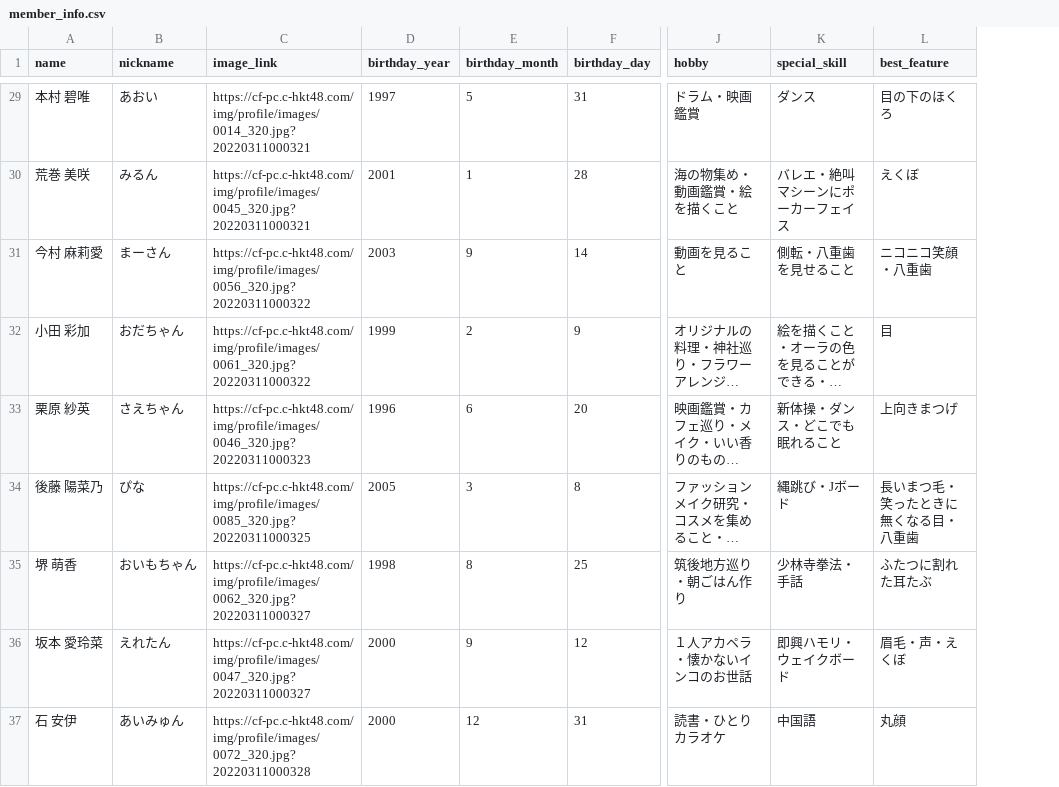
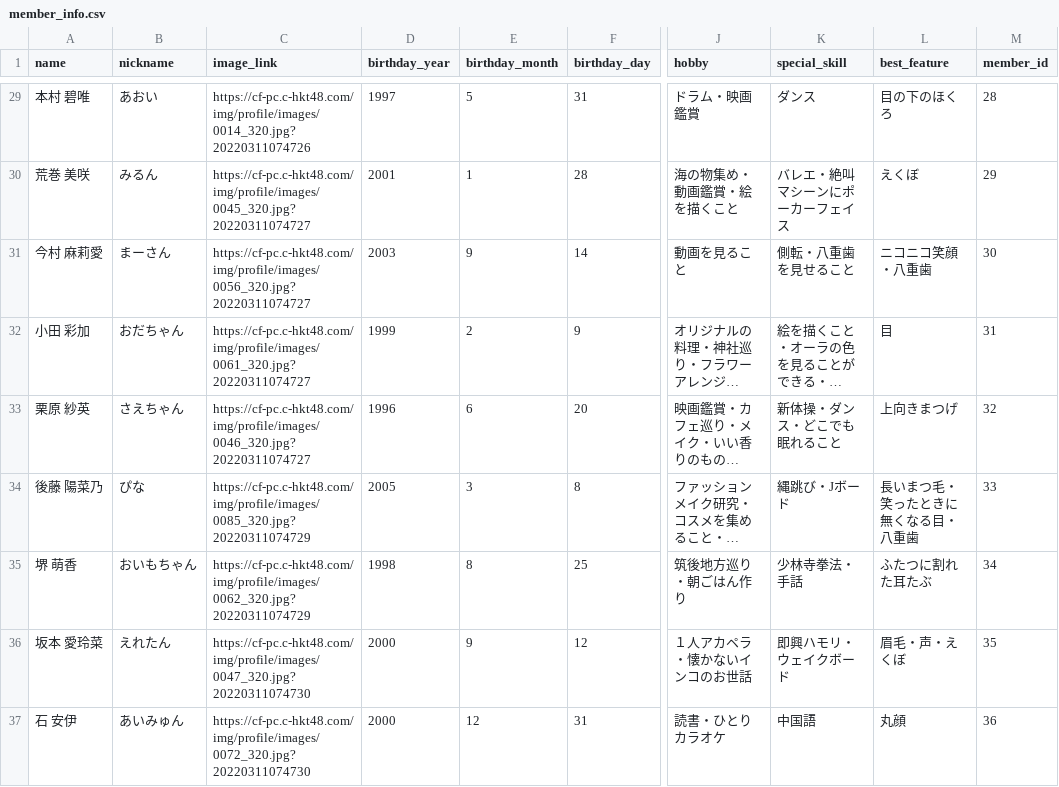
Before and after one commit to TakayaSugiyama/web-service-gin, a CSV file: scraping/member_info.csv, drawn as a sheet; only a part is shown, gaps mark what is left out; long unchanged cells end in …; the diff covers the shown part only; the diff names each change by its address in the sheet, - before the commit and + after, or states it on an @@ line.

Commit message:
:+1: add member_info migration

```diff
--- a/scraping/member_info.csv
+++ b/scraping/member_info.csv
+column M (member_id), rows 29-37: 28 | 29 | 30 | 31 | 32 | 33 | 34 | 35 | 36
-C29 (image_link): https://cf-pc.c-hkt48.com/img/profile/images/0014_320.jpg?20220311000321
+C29 (image_link): https://cf-pc.c-hkt48.com/img/profile/images/0014_320.jpg?20220311074726
-C30 (image_link): https://cf-pc.c-hkt48.com/img/profile/images/0045_320.jpg?20220311000321
+C30 (image_link): https://cf-pc.c-hkt48.com/img/profile/images/0045_320.jpg?20220311074727
-C31 (image_link): https://cf-pc.c-hkt48.com/img/profile/images/0056_320.jpg?20220311000322
+C31 (image_link): https://cf-pc.c-hkt48.com/img/profile/images/0056_320.jpg?20220311074727
-C32 (image_link): https://cf-pc.c-hkt48.com/img/profile/images/0061_320.jpg?20220311000322
+C32 (image_link): https://cf-pc.c-hkt48.com/img/profile/images/0061_320.jpg?20220311074727
-C33 (image_link): https://cf-pc.c-hkt48.com/img/profile/images/0046_320.jpg?20220311000323
+C33 (image_link): https://cf-pc.c-hkt48.com/img/profile/images/0046_320.jpg?20220311074727
-C34 (image_link): https://cf-pc.c-hkt48.com/img/profile/images/0085_320.jpg?20220311000325
+C34 (image_link): https://cf-pc.c-hkt48.com/img/profile/images/0085_320.jpg?20220311074729
-C35 (image_link): https://cf-pc.c-hkt48.com/img/profile/images/0062_320.jpg?20220311000327
+C35 (image_link): https://cf-pc.c-hkt48.com/img/profile/images/0062_320.jpg?20220311074729
-C36 (image_link): https://cf-pc.c-hkt48.com/img/profile/images/0047_320.jpg?20220311000327
+C36 (image_link): https://cf-pc.c-hkt48.com/img/profile/images/0047_320.jpg?20220311074730
-C37 (image_link): https://cf-pc.c-hkt48.com/img/profile/images/0072_320.jpg?20220311000328
+C37 (image_link): https://cf-pc.c-hkt48.com/img/profile/images/0072_320.jpg?20220311074730
```
Also changed, not shown: 35 edited cells elsewhere in this file, 3 other files.
